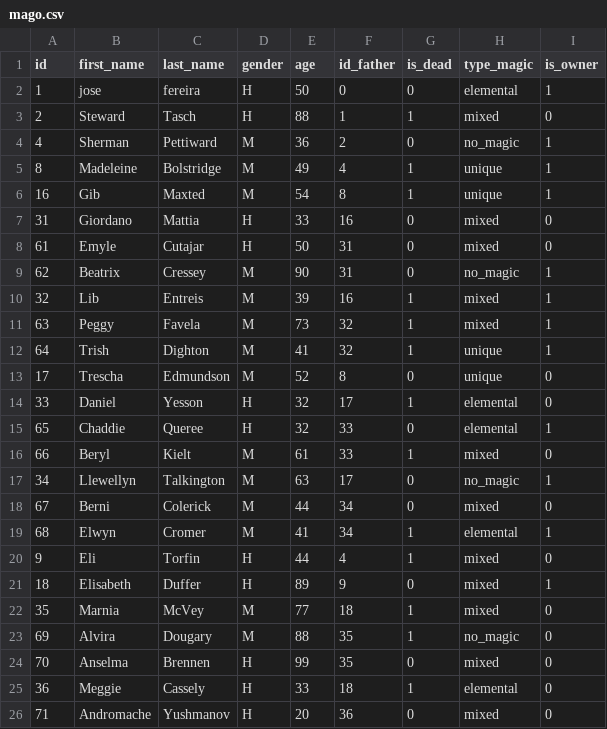
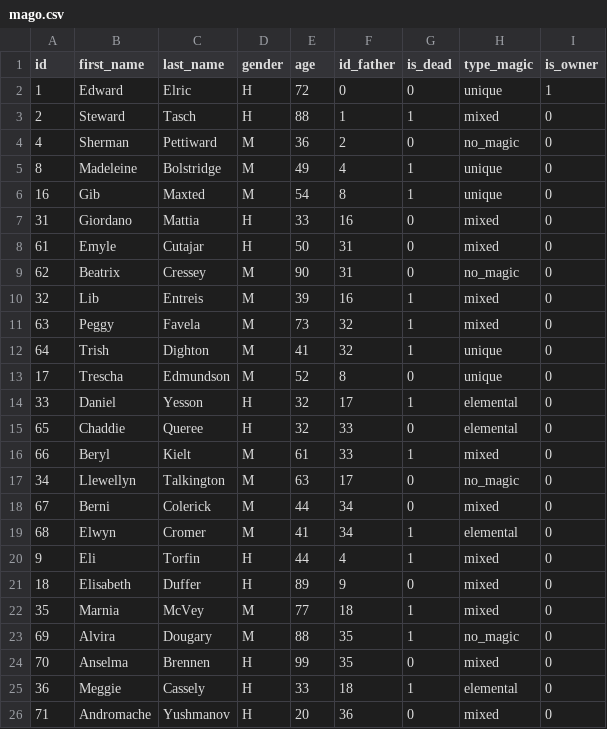
Before and after one commit to Josefo1212/EDDFinalProyect, a CSV file: bin/mago.csv, drawn as a sheet; only a part is shown; the diff covers the shown part only.

```diff
--- a/bin/mago.csv
+++ b/bin/mago.csv
@@ -1,22 +1,22 @@
 id,first_name,last_name,gender,age,id_father,is_dead,type_magic,is_owner
-1,jose,fereira,H,50,0,0,elemental,1
+1,Edward,Elric,H,72,0,0,unique,1
 2,Steward,Tasch,H,88,1,1,mixed,0
-4,Sherman,Pettiward,M,36,2,0,no_magic,1
-8,Madeleine,Bolstridge,M,49,4,1,unique,1
-16,Gib,Maxted,M,54,8,1,unique,1
+4,Sherman,Pettiward,M,36,2,0,no_magic,0
+8,Madeleine,Bolstridge,M,49,4,1,unique,0
+16,Gib,Maxted,M,54,8,1,unique,0
 31,Giordano,Mattia,H,33,16,0,mixed,0
 61,Emyle,Cutajar,H,50,31,0,mixed,0
-62,Beatrix,Cressey,M,90,31,0,no_magic,1
-32,Lib,Entreis,M,39,16,1,mixed,1
-63,Peggy,Favela,M,73,32,1,mixed,1
-64,Trish,Dighton,M,41,32,1,unique,1
+62,Beatrix,Cressey,M,90,31,0,no_magic,0
+32,Lib,Entreis,M,39,16,1,mixed,0
+63,Peggy,Favela,M,73,32,1,mixed,0
+64,Trish,Dighton,M,41,32,1,unique,0
 17,Trescha,Edmundson,M,52,8,0,unique,0
 33,Daniel,Yesson,H,32,17,1,elemental,0
-65,Chaddie,Queree,H,32,33,0,elemental,1
+65,Chaddie,Queree,H,32,33,0,elemental,0
 66,Beryl,Kielt,M,61,33,1,mixed,0
-34,Llewellyn,Talkington,M,63,17,0,no_magic,1
+34,Llewellyn,Talkington,M,63,17,0,no_magic,0
 67,Berni,Colerick,M,44,34,0,mixed,0
-68,Elwyn,Cromer,M,41,34,1,elemental,1
+68,Elwyn,Cromer,M,41,34,1,elemental,0
 9,Eli,Torfin,H,44,4,1,mixed,0
-18,Elisabeth,Duffer,H,89,9,0,mixed,1
+18,Elisabeth,Duffer,H,89,9,0,mixed,0
 35,Marnia,McVey,M,77,18,1,mixed,0
```
Also changed, not shown: 57 edited cells elsewhere in this file, 3 other files.
